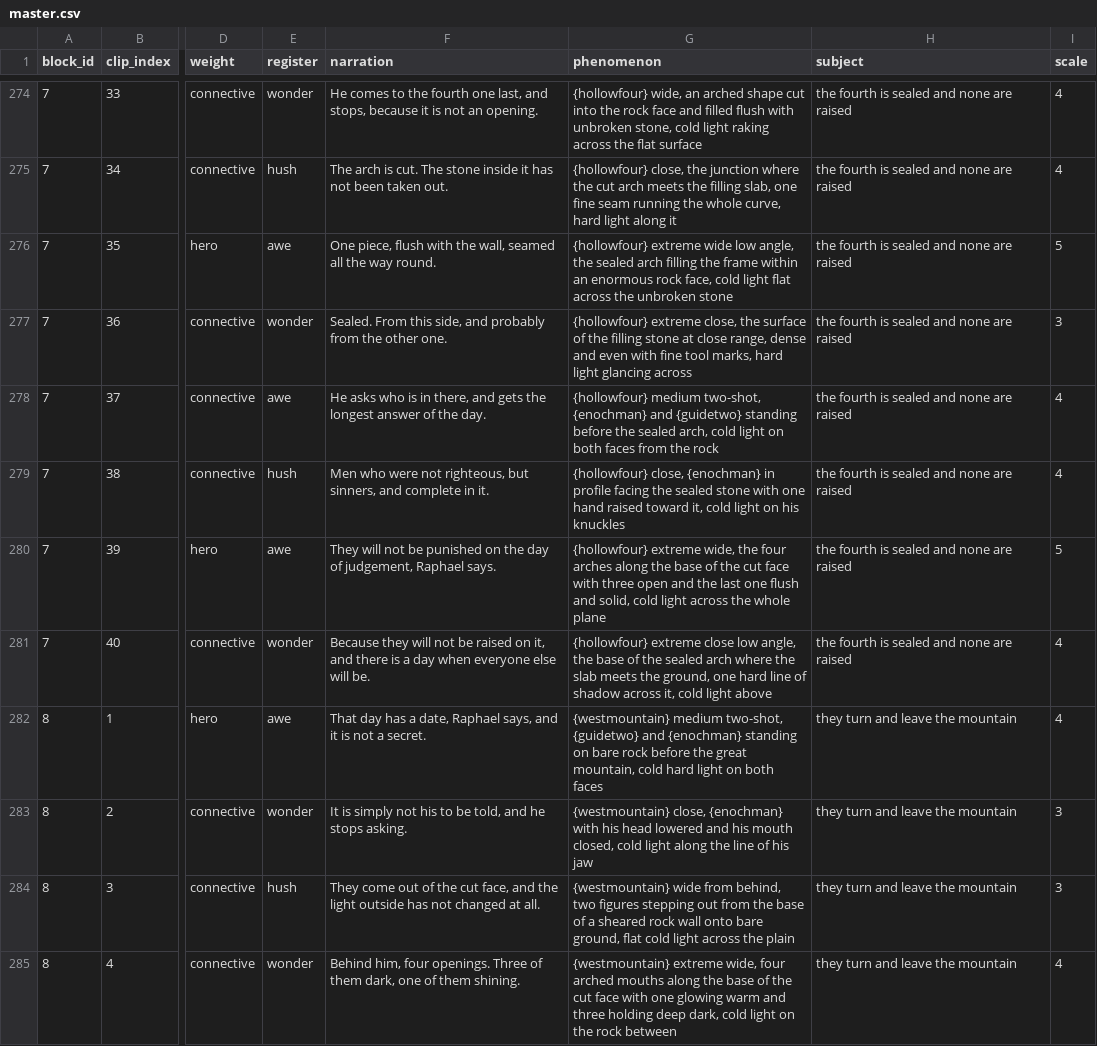
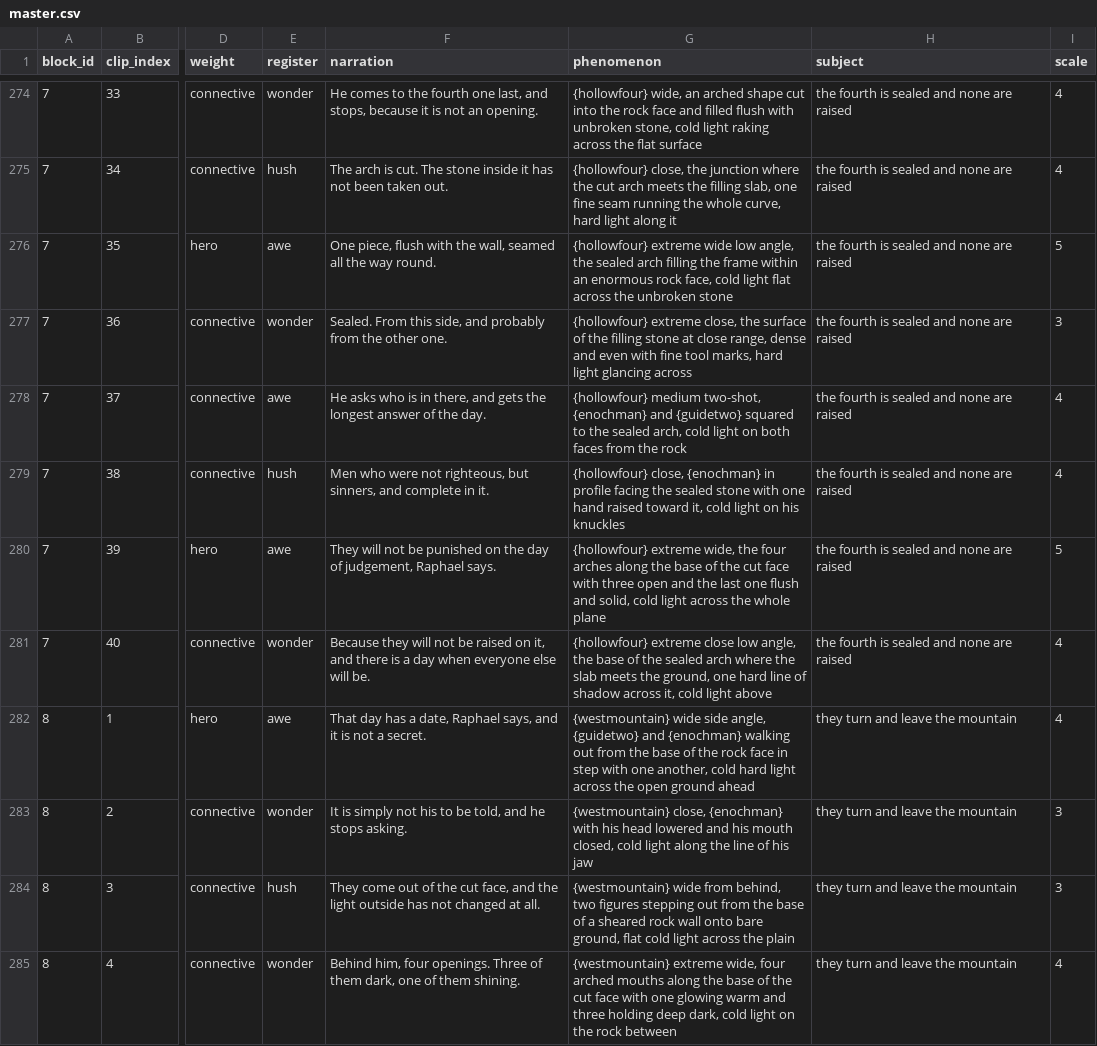
Before and after one commit to peteralkema/Pipeline, a CSV file: sacred-dawn/projects/chambers-of-the-dead/master.csv, drawn as a sheet; only a part is shown, gaps mark what is left out; the diff covers the shown part only; the diff names each change by its address in the sheet, - before the commit and + after, or states it on an @@ line.

Commit message:
chambers: Step 3 variety sweep - standing 28.7->5.0%, dupes 26->16, b8 dimmer inverted

```diff
--- a/sacred-dawn/projects/chambers-of-the-dead/master.csv
+++ b/sacred-dawn/projects/chambers-of-the-dead/master.csv
-G278 (phenomenon): …and {guidetwo} standing before the sealed…
+G278 (phenomenon): …and {guidetwo} squared to the sealed…
-G282 (phenomenon): {westmountain} medium two-shot, {guidetwo} and {enochman} standing on bare rock before the great mountain, cold hard light on both faces
+G282 (phenomenon): {westmountain} wide side angle, {guidetwo} and {enochman} walking out from the base of the rock face in step with one another, cold hard light across the open ground ahead
```
Also changed, not shown: 93 edited cells elsewhere in this file, 1 other file.
